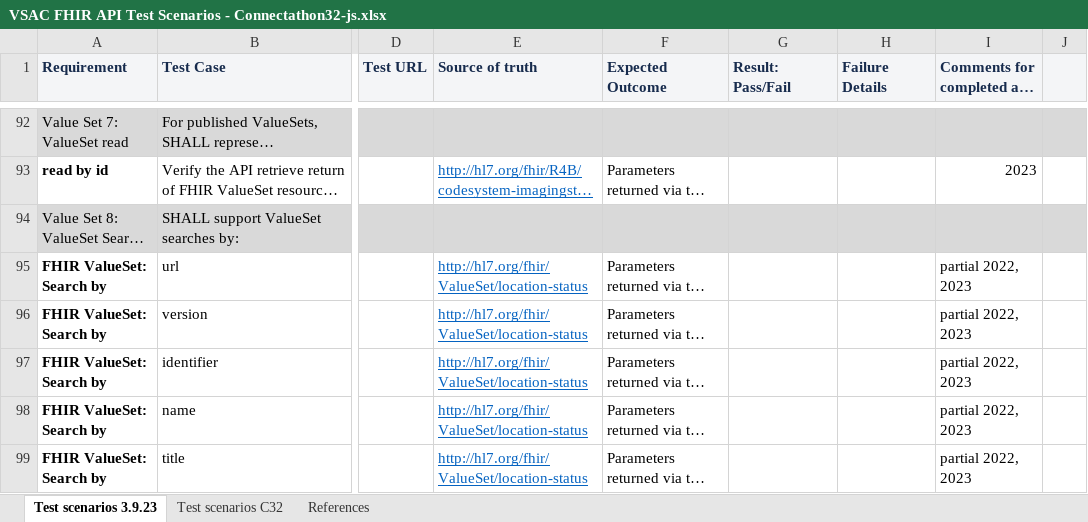
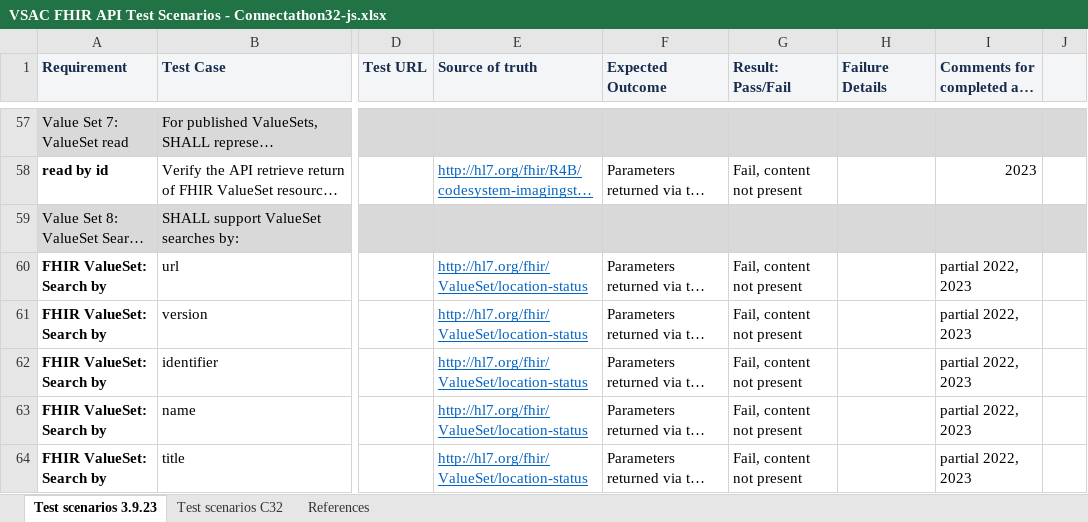
Before and after one commit to HL7/cqf-measures, an Excel workbook: thunder-tests/VSAC FHIR API Test Scenarios - Connectathon32-js.xlsx, sheet Test scenarios 3.9.23, drawn as a sheet; only a part is shown, gaps mark what is left out; long unchanged cells end in …; values as stored, in another font and other column widths than the file's, no borders; addresses are those after the commit; the diff covers the shown part only; the diff names each change by its address in the sheet, - before the commit and + after, or states it on an @@ line.

Commit message:
Updates to ThunderClient tests and Test Scenario Spreadsheet

```diff
--- a/thunder-tests/VSAC FHIR API Test Scenarios - Connectathon32-js.xlsx (sheet Test scenarios 3.9.23)
+++ b/thunder-tests/VSAC FHIR API Test Scenarios - Connectathon32-js.xlsx (sheet Test scenarios 3.9.23)
-G58 (Result: Pass/Fail): (empty)
+G58 (Result: Pass/Fail): Fail, content not present
-G60:G64 (Result: Pass/Fail): (empty)
+G60:G64 (Result: Pass/Fail): Fail, content not present
```
Also changed, not shown: 1 added row, 122 removed rows and 112 edited cells elsewhere in this sheet, 1 other file.
